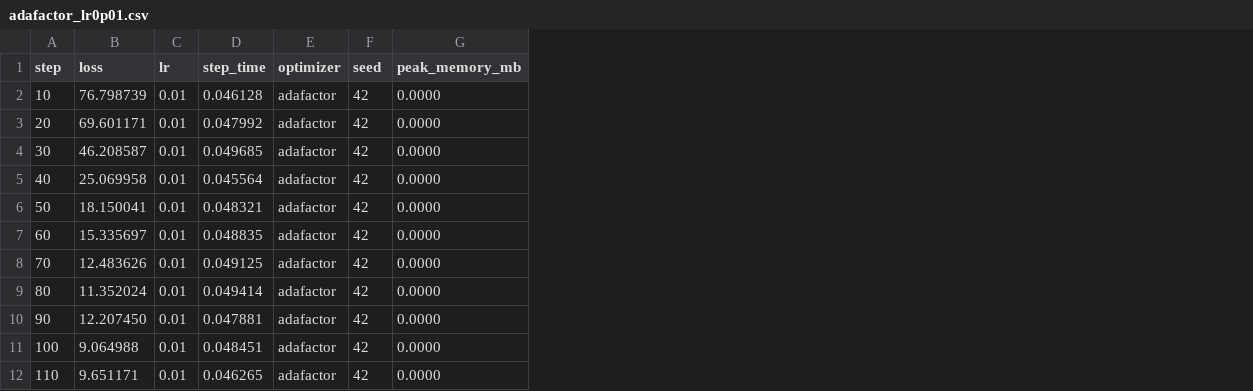
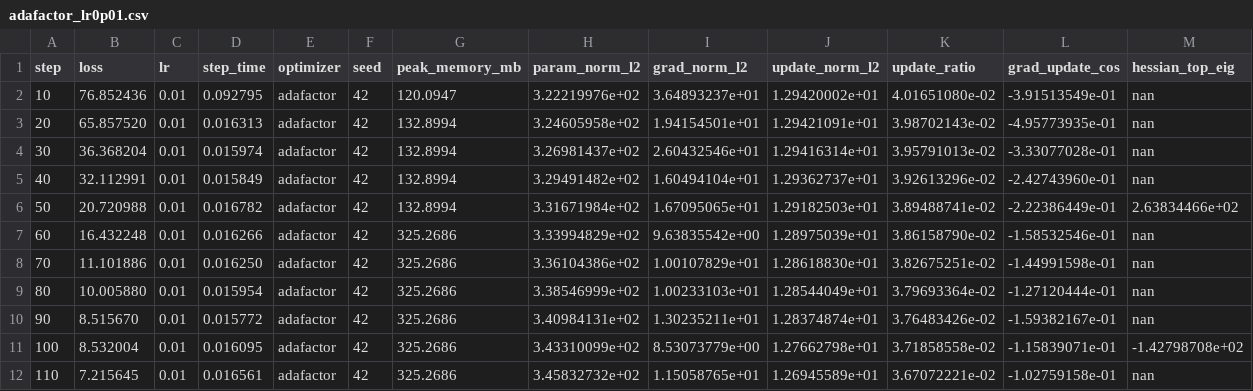
Before and after one commit to AI-Physicist/Optimizer_exp, a CSV file: logs/real_text/lr_sweep_300/adafactor_lr0p01.csv, drawn as a sheet; only a part is shown; the diff covers the shown part only; the diff names each change by its address in the sheet, - before the commit and + after, or states it on an @@ line.

```diff
--- a/logs/real_text/lr_sweep_300/adafactor_lr0p01.csv
+++ b/logs/real_text/lr_sweep_300/adafactor_lr0p01.csv
+column H (param_norm_l2), rows 2-12: 3.22219976e+02 | 3.24605958e+02 | 3.26981437e+02 | 3.29491482e+02 | 3.31671984e+02 | 3.33994829e+02 | 3.36104386e+02 | 3.38546999e+02 | 3.40984131e+02 | 3.43310099e+02 | 3.45832732e+02
+column I (grad_norm_l2), rows 2-12: 3.64893237e+01 | 1.94154501e+01 | 2.60432546e+01 | 1.60494104e+01 | 1.67095065e+01 | 9.63835542e+00 | 1.00107829e+01 | 1.00233103e+01 | 1.30235211e+01 | 8.53073779e+00 | 1.15058765e+01
+column J (update_norm_l2), rows 2-12: 1.29420002e+01 | 1.29421091e+01 | 1.29416314e+01 | 1.29362737e+01 | 1.29182503e+01 | 1.28975039e+01 | 1.28618830e+01 | 1.28544049e+01 | 1.28374874e+01 | 1.27662798e+01 | 1.26945589e+01
+column K (update_ratio), rows 2-12: 4.01651080e-02 | 3.98702143e-02 | 3.95791013e-02 | 3.92613296e-02 | 3.89488741e-02 | 3.86158790e-02 | 3.82675251e-02 | 3.79693364e-02 | 3.76483426e-02 | 3.71858558e-02 | 3.67072221e-02
+column L (grad_update_cos), rows 2-12: -3.91513549e-01 | -4.95773935e-01 | -3.33077028e-01 | -2.42743960e-01 | -2.22386449e-01 | -1.58532546e-01 | -1.44991598e-01 | -1.27120444e-01 | -1.59382167e-01 | -1.15839071e-01 | -1.02759158e-01
+column M (hessian_top_eig), rows 2-12: nan | nan | nan | nan | 2.63834466e+02 | nan | nan | nan | nan | -1.42798708e+02 | nan
-B2 (loss): 76.798739
+B2 (loss): 76.852436
-D2 (step_time): 0.046128
+D2 (step_time): 0.092795
-G2 (peak_memory_mb): 0.0000
+G2 (peak_memory_mb): 120.0947
-B3 (loss): 69.601171
+B3 (loss): 65.857520
-D3 (step_time): 0.047992
+D3 (step_time): 0.016313
-G3:G6 (peak_memory_mb): 0.0000
+G3:G6 (peak_memory_mb): 132.8994
-B4 (loss): 46.208587
+B4 (loss): 36.368204
-D4 (step_time): 0.049685
+D4 (step_time): 0.015974
-B5 (loss): 25.069958
+B5 (loss): 32.112991
-D5 (step_time): 0.045564
+D5 (step_time): 0.015849
-B6 (loss): 18.150041
+B6 (loss): 20.720988
-D6 (step_time): 0.048321
+D6 (step_time): 0.016782
-B7 (loss): 15.335697
+B7 (loss): 16.432248
-D7 (step_time): 0.048835
+D7 (step_time): 0.016266
-G7:G12 (peak_memory_mb): 0.0000
+G7:G12 (peak_memory_mb): 325.2686
-B8 (loss): 12.483626
+B8 (loss): 11.101886
-D8 (step_time): 0.049125
+D8 (step_time): 0.016250
-B9 (loss): 11.352024
+B9 (loss): 10.005880
-D9 (step_time): 0.049414
+D9 (step_time): 0.015954
-B10 (loss): 12.207450
+B10 (loss): 8.515670
-D10 (step_time): 0.047881
+D10 (step_time): 0.015772
-B11 (loss): 9.064988
+B11 (loss): 8.532004
-D11 (step_time): 0.048451
+D11 (step_time): 0.016095
-B12 (loss): 9.651171
+B12 (loss): 7.215645
-D12 (step_time): 0.046265
+D12 (step_time): 0.016561
```
Also changed, not shown: 57 edited cells elsewhere in this file, logs/real_text/lr_sweep_300/adafactor_lr0p001.csv, logs/real_text/lr_sweep_300/adafactor_lr0p003.csv, 49 other files.
